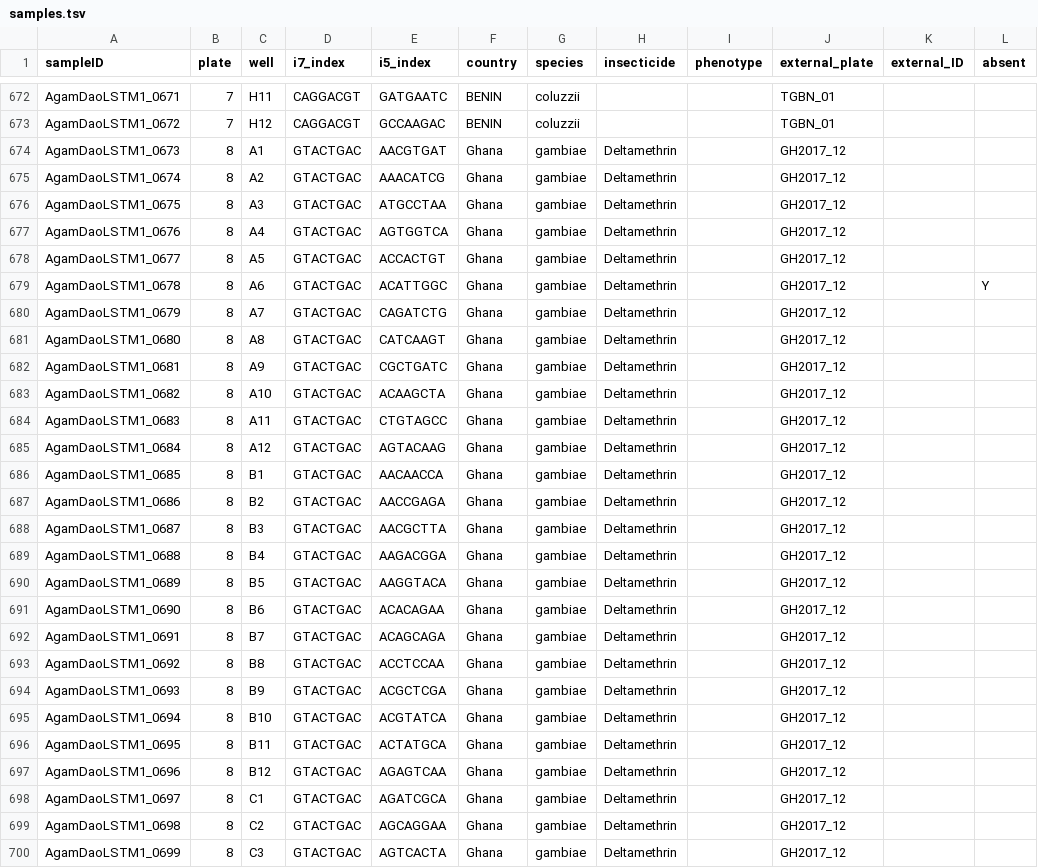
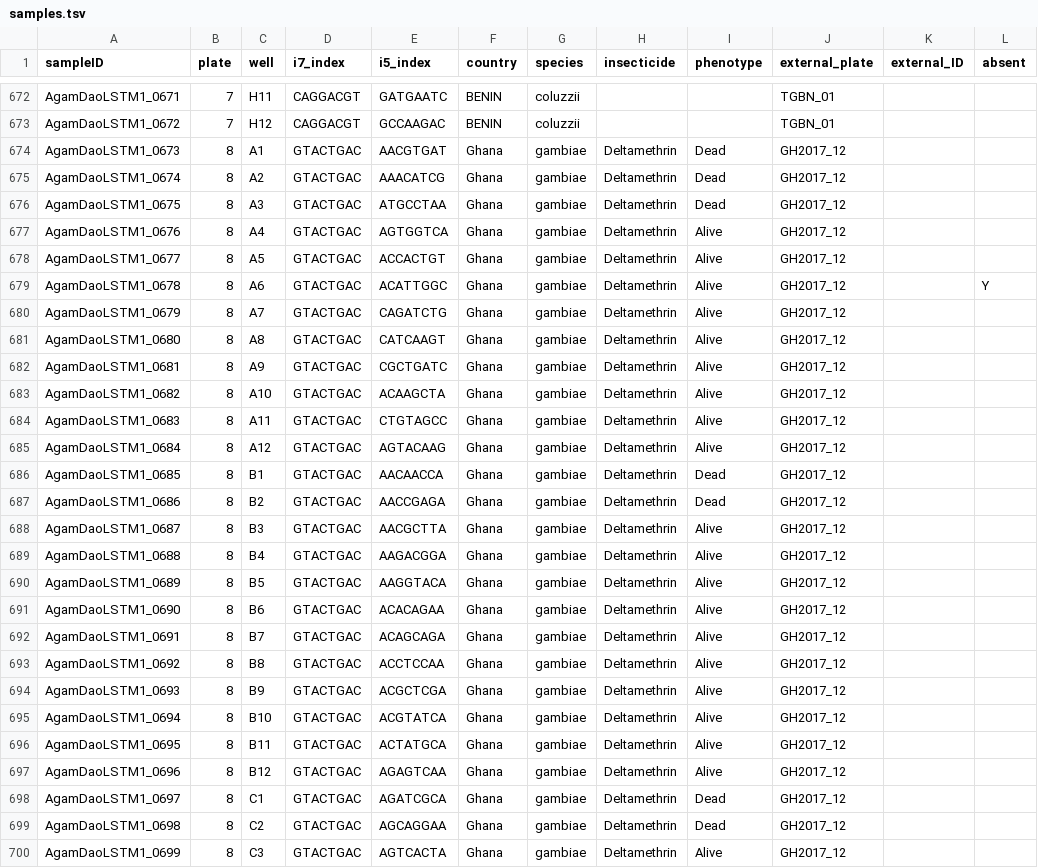
Before and after one commit to sanjaynagi/AmpSeeker, a TSV file: config/samples.tsv, drawn as a sheet; only a part is shown, gaps mark what is left out; the diff covers the shown part only.

```diff
--- a/config/samples.tsv
+++ b/config/samples.tsv
@@ -673,28 +673,28 @@ AgamDaoLSTM1_0671	7	H11	CAGGACGT	GATGAATC	BENIN	coluzzii			TGBN_01
 AgamDaoLSTM1_0672	7	H12	CAGGACGT	GCCAAGAC	BENIN	coluzzii			TGBN_01		
-AgamDaoLSTM1_0673	8	A1	GTACTGAC	AACGTGAT	Ghana	gambiae	Deltamethrin		GH2017_12		
-AgamDaoLSTM1_0674	8	A2	GTACTGAC	AAACATCG	Ghana	gambiae	Deltamethrin		GH2017_12		
-AgamDaoLSTM1_0675	8	A3	GTACTGAC	ATGCCTAA	Ghana	gambiae	Deltamethrin		GH2017_12		
-AgamDaoLSTM1_0676	8	A4	GTACTGAC	AGTGGTCA	Ghana	gambiae	Deltamethrin		GH2017_12		
-AgamDaoLSTM1_0677	8	A5	GTACTGAC	ACCACTGT	Ghana	gambiae	Deltamethrin		GH2017_12		
-AgamDaoLSTM1_0678	8	A6	GTACTGAC	ACATTGGC	Ghana	gambiae	Deltamethrin		GH2017_12		Y
-AgamDaoLSTM1_0679	8	A7	GTACTGAC	CAGATCTG	Ghana	gambiae	Deltamethrin		GH2017_12		
-AgamDaoLSTM1_0680	8	A8	GTACTGAC	CATCAAGT	Ghana	gambiae	Deltamethrin		GH2017_12		
-AgamDaoLSTM1_0681	8	A9	GTACTGAC	CGCTGATC	Ghana	gambiae	Deltamethrin		GH2017_12		
-AgamDaoLSTM1_0682	8	A10	GTACTGAC	ACAAGCTA	Ghana	gambiae	Deltamethrin		GH2017_12		
-AgamDaoLSTM1_0683	8	A11	GTACTGAC	CTGTAGCC	Ghana	gambiae	Deltamethrin		GH2017_12		
-AgamDaoLSTM1_0684	8	A12	GTACTGAC	AGTACAAG	Ghana	gambiae	Deltamethrin		GH2017_12		
-AgamDaoLSTM1_0685	8	B1	GTACTGAC	AACAACCA	Ghana	gambiae	Deltamethrin		GH2017_12		
-AgamDaoLSTM1_0686	8	B2	GTACTGAC	AACCGAGA	Ghana	gambiae	Deltamethrin		GH2017_12		
-AgamDaoLSTM1_0687	8	B3	GTACTGAC	AACGCTTA	Ghana	gambiae	Deltamethrin		GH2017_12		
-AgamDaoLSTM1_0688	8	B4	GTACTGAC	AAGACGGA	Ghana	gambiae	Deltamethrin		GH2017_12		
-AgamDaoLSTM1_0689	8	B5	GTACTGAC	AAGGTACA	Ghana	gambiae	Deltamethrin		GH2017_12		
-AgamDaoLSTM1_0690	8	B6	GTACTGAC	ACACAGAA	Ghana	gambiae	Deltamethrin		GH2017_12		
-AgamDaoLSTM1_0691	8	B7	GTACTGAC	ACAGCAGA	Ghana	gambiae	Deltamethrin		GH2017_12		
-AgamDaoLSTM1_0692	8	B8	GTACTGAC	ACCTCCAA	Ghana	gambiae	Deltamethrin		GH2017_12		
-AgamDaoLSTM1_0693	8	B9	GTACTGAC	ACGCTCGA	Ghana	gambiae	Deltamethrin		GH2017_12		
-AgamDaoLSTM1_0694	8	B10	GTACTGAC	ACGTATCA	Ghana	gambiae	Deltamethrin		GH2017_12		
-AgamDaoLSTM1_0695	8	B11	GTACTGAC	ACTATGCA	Ghana	gambiae	Deltamethrin		GH2017_12		
-AgamDaoLSTM1_0696	8	B12	GTACTGAC	AGAGTCAA	Ghana	gambiae	Deltamethrin		GH2017_12		
-AgamDaoLSTM1_0697	8	C1	GTACTGAC	AGATCGCA	Ghana	gambiae	Deltamethrin		GH2017_12		
-AgamDaoLSTM1_0698	8	C2	GTACTGAC	AGCAGGAA	Ghana	gambiae	Deltamethrin		GH2017_12		
-AgamDaoLSTM1_0699	8	C3	GTACTGAC	AGTCACTA	Ghana	gambiae	Deltamethrin		GH2017_12		
+AgamDaoLSTM1_0673	8	A1	GTACTGAC	AACGTGAT	Ghana	gambiae	Deltamethrin	Dead	GH2017_12		
+AgamDaoLSTM1_0674	8	A2	GTACTGAC	AAACATCG	Ghana	gambiae	Deltamethrin	Dead	GH2017_12		
+AgamDaoLSTM1_0675	8	A3	GTACTGAC	ATGCCTAA	Ghana	gambiae	Deltamethrin	Dead	GH2017_12		
+AgamDaoLSTM1_0676	8	A4	GTACTGAC	AGTGGTCA	Ghana	gambiae	Deltamethrin	Alive	GH2017_12		
+AgamDaoLSTM1_0677	8	A5	GTACTGAC	ACCACTGT	Ghana	gambiae	Deltamethrin	Alive	GH2017_12		
+AgamDaoLSTM1_0678	8	A6	GTACTGAC	ACATTGGC	Ghana	gambiae	Deltamethrin	Alive	GH2017_12		Y
+AgamDaoLSTM1_0679	8	A7	GTACTGAC	CAGATCTG	Ghana	gambiae	Deltamethrin	Alive	GH2017_12		
+AgamDaoLSTM1_0680	8	A8	GTACTGAC	CATCAAGT	Ghana	gambiae	Deltamethrin	Alive	GH2017_12		
+AgamDaoLSTM1_0681	8	A9	GTACTGAC	CGCTGATC	Ghana	gambiae	Deltamethrin	Alive	GH2017_12		
+AgamDaoLSTM1_0682	8	A10	GTACTGAC	ACAAGCTA	Ghana	gambiae	Deltamethrin	Alive	GH2017_12		
+AgamDaoLSTM1_0683	8	A11	GTACTGAC	CTGTAGCC	Ghana	gambiae	Deltamethrin	Alive	GH2017_12		
+AgamDaoLSTM1_0684	8	A12	GTACTGAC	AGTACAAG	Ghana	gambiae	Deltamethrin	Alive	GH2017_12		
+AgamDaoLSTM1_0685	8	B1	GTACTGAC	AACAACCA	Ghana	gambiae	Deltamethrin	Dead	GH2017_12		
+AgamDaoLSTM1_0686	8	B2	GTACTGAC	AACCGAGA	Ghana	gambiae	Deltamethrin	Dead	GH2017_12		
+AgamDaoLSTM1_0687	8	B3	GTACTGAC	AACGCTTA	Ghana	gambiae	Deltamethrin	Alive	GH2017_12		
+AgamDaoLSTM1_0688	8	B4	GTACTGAC	AAGACGGA	Ghana	gambiae	Deltamethrin	Alive	GH2017_12		
+AgamDaoLSTM1_0689	8	B5	GTACTGAC	AAGGTACA	Ghana	gambiae	Deltamethrin	Alive	GH2017_12		
+AgamDaoLSTM1_0690	8	B6	GTACTGAC	ACACAGAA	Ghana	gambiae	Deltamethrin	Alive	GH2017_12		
+AgamDaoLSTM1_0691	8	B7	GTACTGAC	ACAGCAGA	Ghana	gambiae	Deltamethrin	Alive	GH2017_12		
+AgamDaoLSTM1_0692	8	B8	GTACTGAC	ACCTCCAA	Ghana	gambiae	Deltamethrin	Alive	GH2017_12		
+AgamDaoLSTM1_0693	8	B9	GTACTGAC	ACGCTCGA	Ghana	gambiae	Deltamethrin	Alive	GH2017_12		
+AgamDaoLSTM1_0694	8	B10	GTACTGAC	ACGTATCA	Ghana	gambiae	Deltamethrin	Alive	GH2017_12		
+AgamDaoLSTM1_0695	8	B11	GTACTGAC	ACTATGCA	Ghana	gambiae	Deltamethrin	Alive	GH2017_12		
+AgamDaoLSTM1_0696	8	B12	GTACTGAC	AGAGTCAA	Ghana	gambiae	Deltamethrin	Alive	GH2017_12		
+AgamDaoLSTM1_0697	8	C1	GTACTGAC	AGATCGCA	Ghana	gambiae	Deltamethrin	Dead	GH2017_12		
+AgamDaoLSTM1_0698	8	C2	GTACTGAC	AGCAGGAA	Ghana	gambiae	Deltamethrin	Dead	GH2017_12		
+AgamDaoLSTM1_0699	8	C3	GTACTGAC	AGTCACTA	Ghana	gambiae	Deltamethrin	Alive	GH2017_12		
```
Also changed, not shown: 165 edited cells elsewhere in this file, 3 other files.
